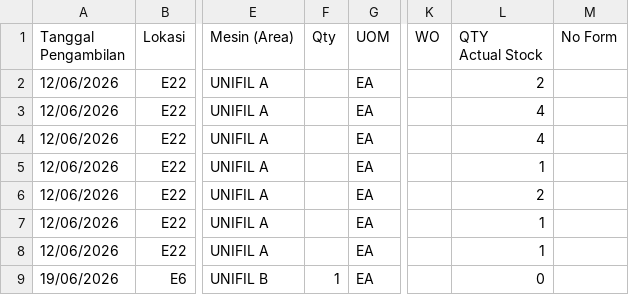
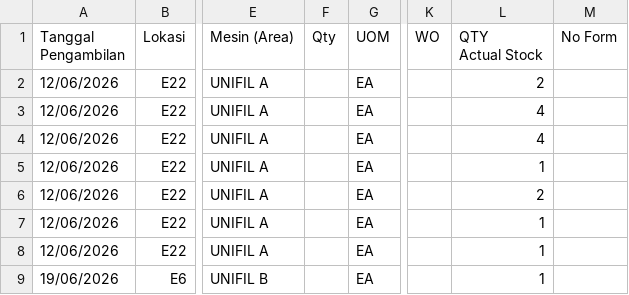
Before and after one commit to Ellangdion13/inventory-dashboard, a CSV file: data/outgoingexpense.csv, drawn as a sheet; only a part is shown, gaps mark what is left out; the diff names each change by its address in the sheet, - before the commit and + after, or states it on an @@ line.

Commit message:
Dashboard Update

```diff
--- a/data/outgoingexpense.csv
+++ b/data/outgoingexpense.csv
-F9 (Qty): 1
+F9 (Qty): (empty)
-L9 (QTY Actual Stock): 0
+L9 (QTY Actual Stock): 1
```
